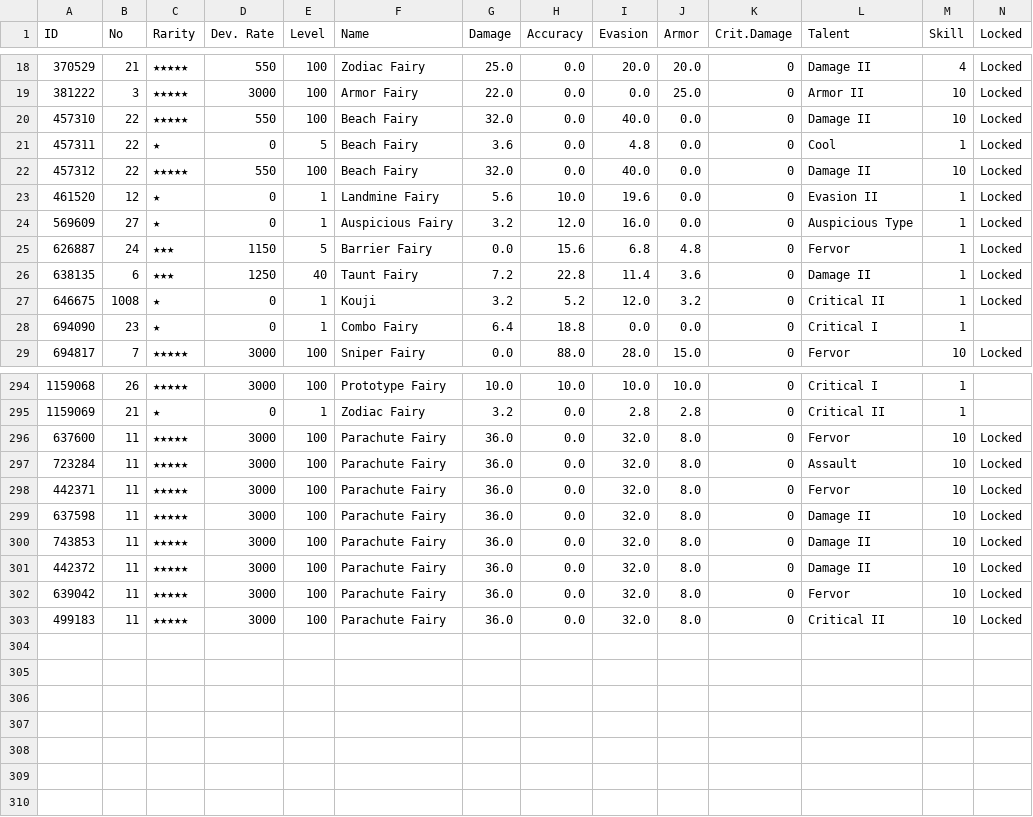
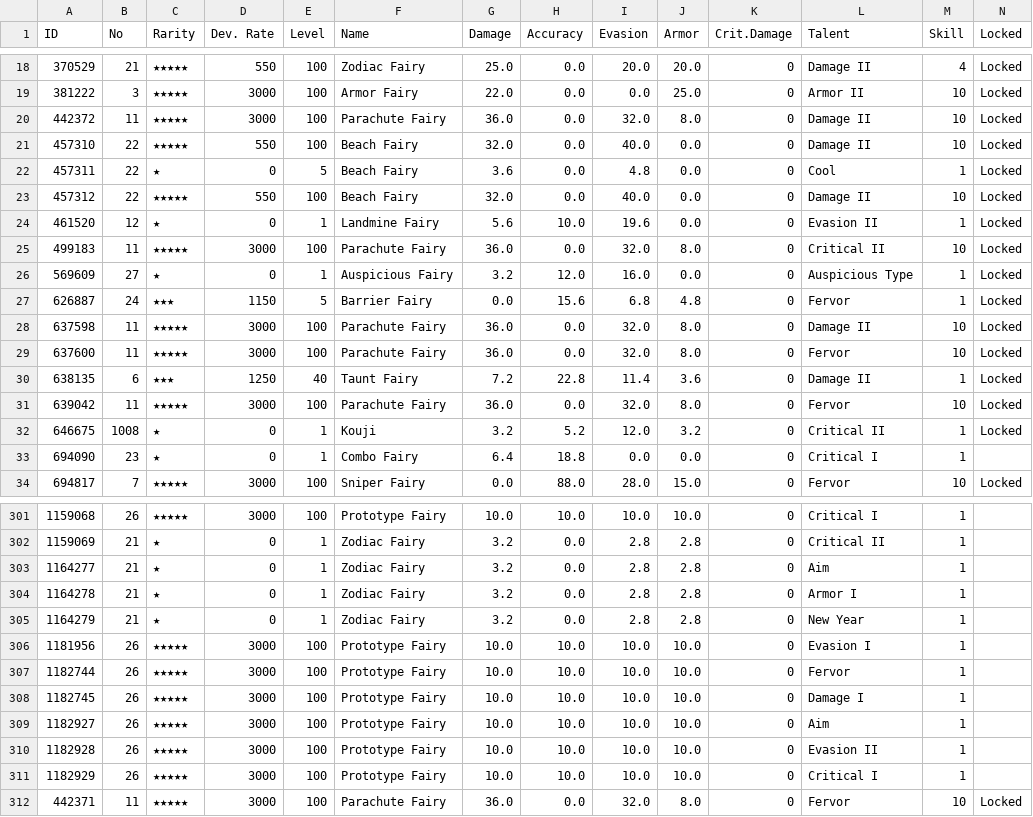
Before and after one commit to Jessegitpush/autogfalarm, a CSV file: 2point06_42778_fairy_info.csv, drawn as a sheet; only a part is shown, gaps mark what is left out; the diff names each change by its address in the sheet, - before the commit and + after, or states it on an @@ line.

```diff
--- a/2point06_42778_fairy_info.csv
+++ b/2point06_42778_fairy_info.csv
@@ row 301 moved to row 20: 442372 @@
@@ row 303 moved to row 25: 499183 @@
@@ row 299 moved to row 28: 637598 @@
@@ row 296 moved to row 29: 637600 @@
@@ row 302 moved to row 31: 639042 @@
@@ row 297 moved to row 42: 723284 @@
+row 303: 1164277 | 21 | ★ | 0 | 1 | Zodiac Fairy | 3.2 | 0.0 | 2.8 | 2.8 | 0 | Aim | 1
+row 304: 1164278 | 21 | ★ | 0 | 1 | Zodiac Fairy | 3.2 | 0.0 | 2.8 | 2.8 | 0 | Armor I | 1
+row 305: 1164279 | 21 | ★ | 0 | 1 | Zodiac Fairy | 3.2 | 0.0 | 2.8 | 2.8 | 0 | New Year | 1
+row 306: 1181956 | 26 | ★★★★★ | 3000 | 100 | Prototype Fairy | 10.0 | 10.0 | 10.0 | 10.0 | 0 | Evasion I | 1
+row 307: 1182744 | 26 | ★★★★★ | 3000 | 100 | Prototype Fairy | 10.0 | 10.0 | 10.0 | 10.0 | 0 | Fervor | 1
+row 308: 1182745 | 26 | ★★★★★ | 3000 | 100 | Prototype Fairy | 10.0 | 10.0 | 10.0 | 10.0 | 0 | Damage I | 1
+row 309: 1182927 | 26 | ★★★★★ | 3000 | 100 | Prototype Fairy | 10.0 | 10.0 | 10.0 | 10.0 | 0 | Aim | 1
+row 310: 1182928 | 26 | ★★★★★ | 3000 | 100 | Prototype Fairy | 10.0 | 10.0 | 10.0 | 10.0 | 0 | Evasion II | 1
+row 311: 1182929 | 26 | ★★★★★ | 3000 | 100 | Prototype Fairy | 10.0 | 10.0 | 10.0 | 10.0 | 0 | Critical I | 1
@@ row 300 moved to row 43: 743853 @@
```
Also changed, not shown: 2point06_42778_coalition_info.csv, 2point06_42778_doll_info.csv, 8 other files.
